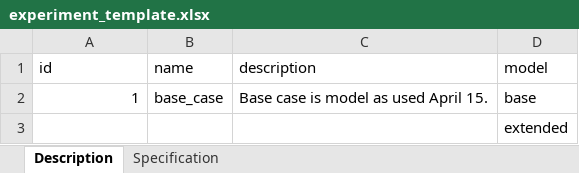
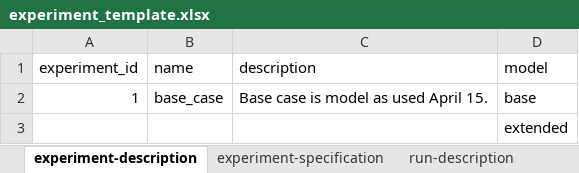
Before and after one commit to tprunarsson/BCS, an Excel workbook: experiments/experiment_template.xlsx, sheet experiment-description, drawn as a sheet; values as stored, in another font and other column widths than the file's, no borders; the diff names each change by its address in the sheet, - before the commit and + after, or states it on an @@ line.

Commit message:
added sheets and changed names

```diff
--- a/experiments/experiment_template.xlsx (sheet experiment-description)
+++ b/experiments/experiment_template.xlsx (sheet experiment-description)
-sheet tab: Description
+sheet tab: experiment-description
-sheet tab: Specification
+sheet tab: experiment-specification
+sheet tab: run-description
-A1: id
+A1: experiment_id
```
Also changed, not shown: sheet experiment-specification, other sheet tabs.
